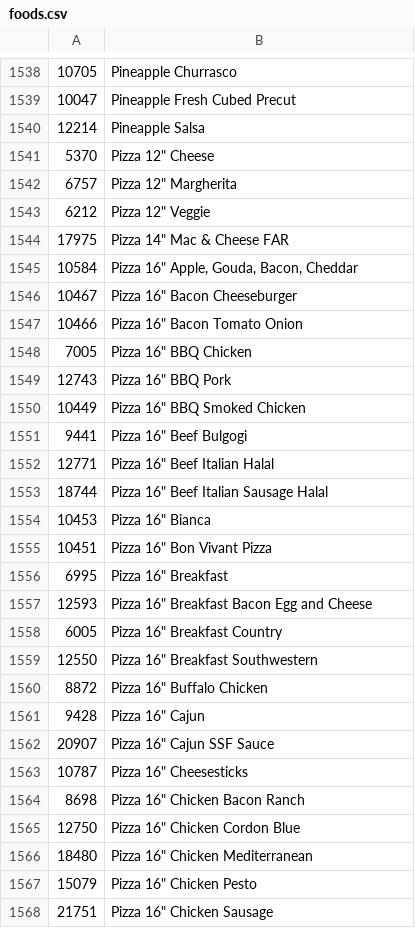
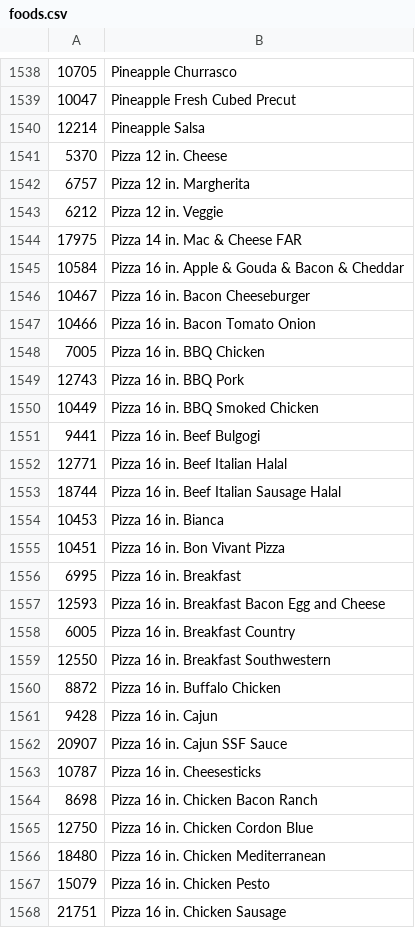
Before and after one commit to ajain1921/Taste-Then-Tell, a CSV file: db/csv/foods.csv, drawn as a sheet; only a part is shown, gaps mark what is left out; the diff covers the shown part only.

```diff
--- a/db/csv/foods.csv
+++ b/db/csv/foods.csv
@@ -1540,29 +1540,29 @@
 12214,Pineapple Salsa
-5370,"Pizza 12"" Cheese"
-6757,"Pizza 12"" Margherita"
-6212,"Pizza 12"" Veggie"
-17975,"Pizza 14"" Mac & Cheese FAR"
-10584,"Pizza 16"" Apple, Gouda, Bacon, Cheddar"
-10467,"Pizza 16"" Bacon Cheeseburger"
-10466,"Pizza 16"" Bacon Tomato Onion"
-7005,"Pizza 16"" BBQ Chicken"
-12743,"Pizza 16"" BBQ Pork"
-10449,"Pizza 16"" BBQ Smoked Chicken"
-9441,"Pizza 16"" Beef Bulgogi"
-12771,"Pizza 16"" Beef Italian Halal"
-18744,"Pizza 16"" Beef Italian Sausage Halal"
-10453,"Pizza 16"" Bianca"
-10451,"Pizza 16"" Bon Vivant Pizza"
-6995,"Pizza 16"" Breakfast"
-12593,"Pizza 16"" Breakfast Bacon Egg and Cheese"
-6005,"Pizza 16"" Breakfast Country"
-12550,"Pizza 16"" Breakfast Southwestern"
-8872,"Pizza 16"" Buffalo Chicken"
-9428,"Pizza 16"" Cajun"
-20907,"Pizza 16"" Cajun SSF Sauce"
-10787,"Pizza 16"" Cheesesticks"
-8698,"Pizza 16"" Chicken Bacon Ranch"
-12750,"Pizza 16"" Chicken Cordon Blue"
-18480,"Pizza 16"" Chicken Mediterranean"
-15079,"Pizza 16"" Chicken Pesto"
-21751,"Pizza 16"" Chicken Sausage"
+5370,Pizza 12 in. Cheese
+6757,Pizza 12 in. Margherita
+6212,Pizza 12 in. Veggie
+17975,Pizza 14 in. Mac & Cheese FAR
+10584,Pizza 16 in. Apple & Gouda & Bacon & Cheddar
+10467,Pizza 16 in. Bacon Cheeseburger
+10466,Pizza 16 in. Bacon Tomato Onion
+7005,Pizza 16 in. BBQ Chicken
+12743,Pizza 16 in. BBQ Pork
+10449,Pizza 16 in. BBQ Smoked Chicken
+9441,Pizza 16 in. Beef Bulgogi
+12771,Pizza 16 in. Beef Italian Halal
+18744,Pizza 16 in. Beef Italian Sausage Halal
+10453,Pizza 16 in. Bianca
+10451,Pizza 16 in. Bon Vivant Pizza
+6995,Pizza 16 in. Breakfast
+12593,Pizza 16 in. Breakfast Bacon Egg and Cheese
+6005,Pizza 16 in. Breakfast Country
+12550,Pizza 16 in. Breakfast Southwestern
+8872,Pizza 16 in. Buffalo Chicken
+9428,Pizza 16 in. Cajun
+20907,Pizza 16 in. Cajun SSF Sauce
+10787,Pizza 16 in. Cheesesticks
+8698,Pizza 16 in. Chicken Bacon Ranch
+12750,Pizza 16 in. Chicken Cordon Blue
+18480,Pizza 16 in. Chicken Mediterranean
+15079,Pizza 16 in. Chicken Pesto
+21751,Pizza 16 in. Chicken Sausage
```
Also changed, not shown: 106 edited cells elsewhere in this file, 3 other files.
